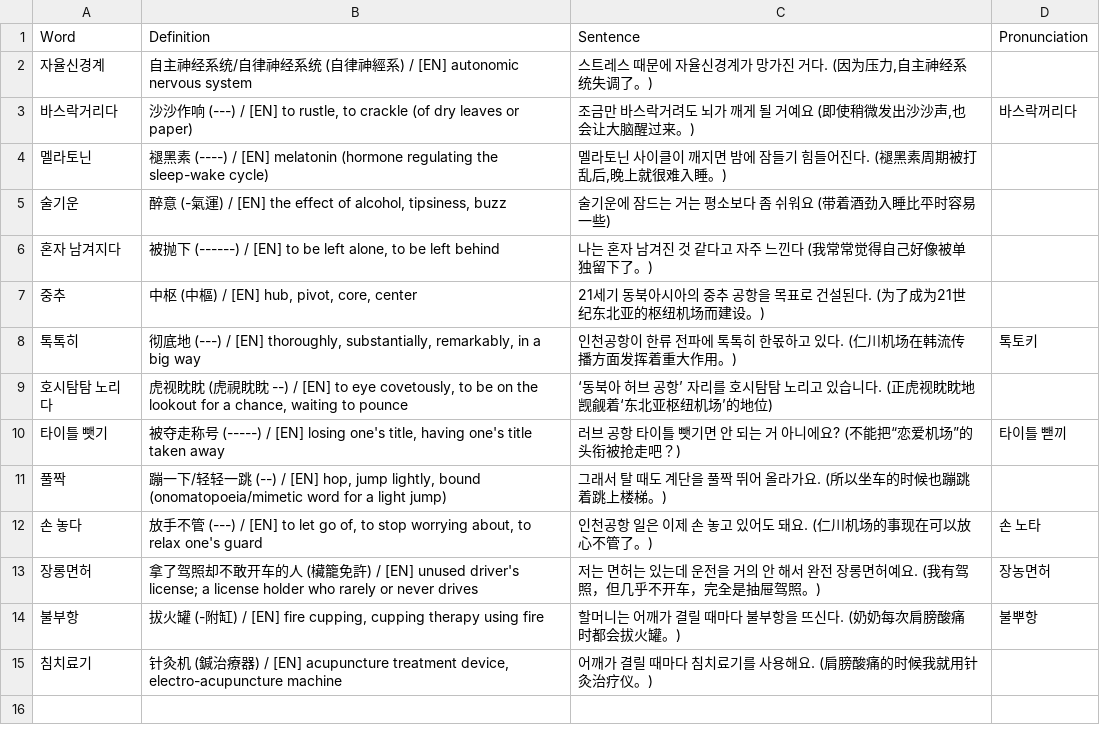
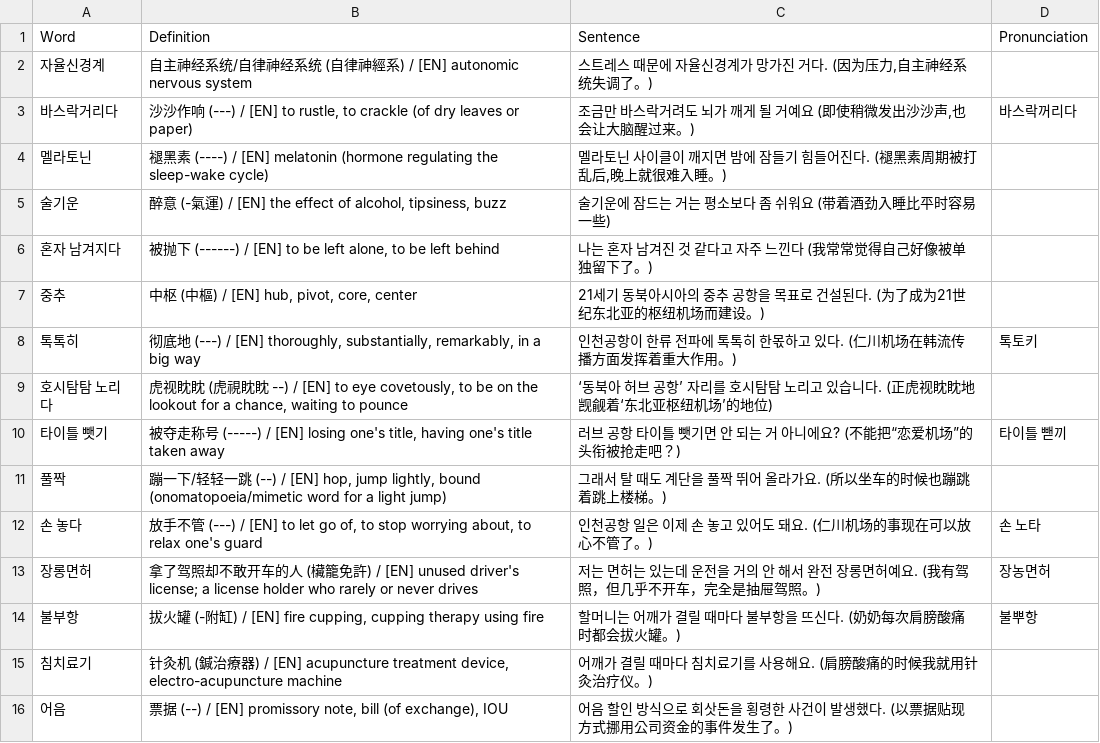
Before and after one commit to sinhong96/Korean-FlashCard-Web, a CSV file: vocablist_csv/20260725_01_LIST_Bot.csv, drawn as a sheet.

Commit message:
Bot: add 1 word(s)

```diff
--- a/vocablist_csv/20260725_01_LIST_Bot.csv
+++ b/vocablist_csv/20260725_01_LIST_Bot.csv
@@ -15 +15,2 @@ Word,Definition,Sentence,Pronunciation
 침치료기,"针灸机 (鍼治療器) / [EN] acupuncture treatment device, electro-acupuncture machine",어깨가 결릴 때마다 침치료기를 사용해요. (肩膀酸痛的时候我就用针灸治疗仪。),
+어음,"票据 (--) / [EN] promissory note, bill (of exchange), IOU",어음 할인 방식으로 회삿돈을 횡령한 사건이 발생했다. (以票据贴现方式挪用公司资金的事件发生了。),
```
